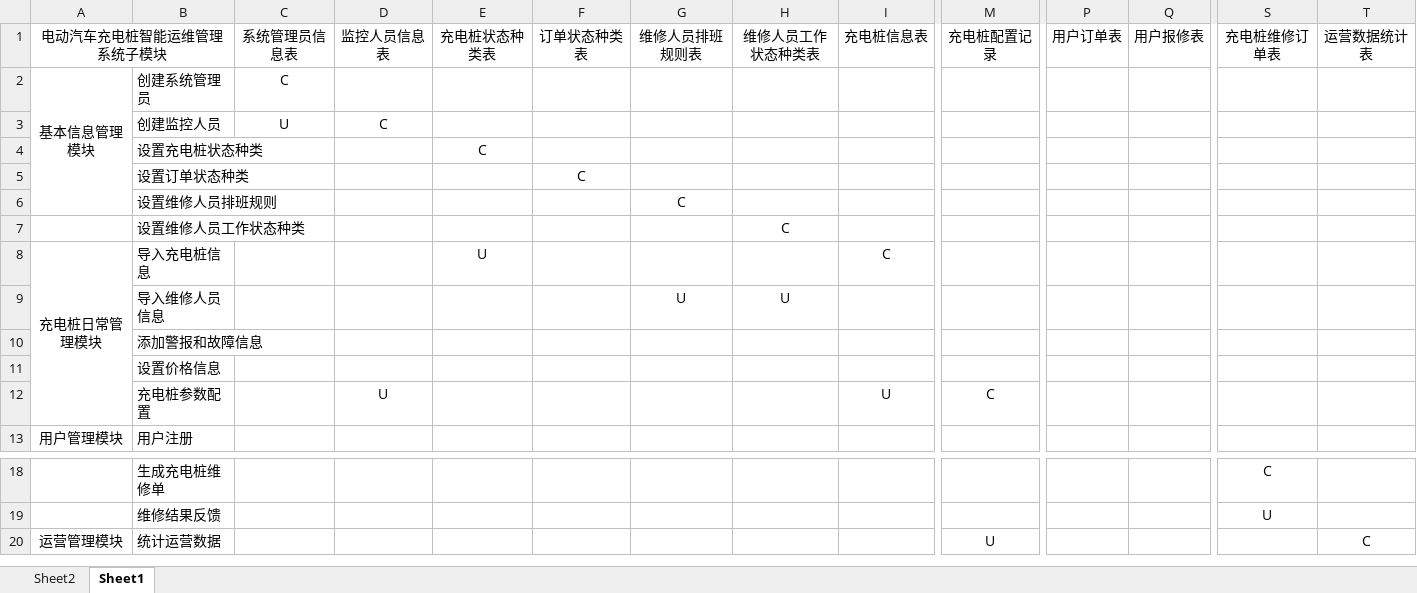
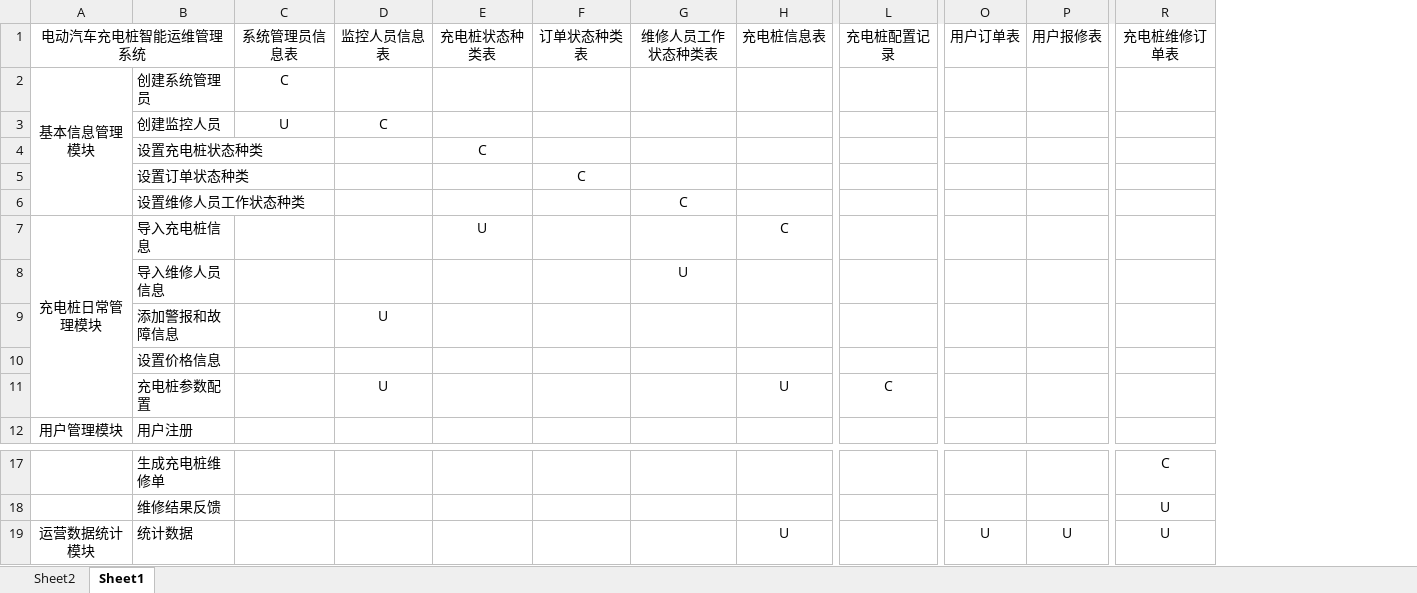
Before and after one commit to Permsun/Graduation_Thesis, an Excel workbook: 1613491330王嘉玮_UC矩阵.xlsx, sheet Sheet1, drawn as a sheet; only a part is shown, gaps mark what is left out; values as stored, in another font and other column widths than the file's, no borders; removed rows and columns are numbered as before the commit, all else as after; rows hold the shown columns only; the diff names each change by its address in the sheet, - before the commit and + after, or states it on an @@ line.

```diff
--- a/1613491330王嘉玮_UC矩阵.xlsx (sheet Sheet1)
+++ b/1613491330王嘉玮_UC矩阵.xlsx (sheet Sheet1)
-column G, row 1: 维修人员排班规则表; row 9: U
-column T, row 1: 运营数据统计表
-A1: 电动汽车充电桩智能运维管理系统子模块
+A1: 电动汽车充电桩智能运维管理系统
-A2:A6 merged
+A2:A6 merged
-row 6:  | 设置维修人员排班规则 |  |  |  |  | C
-D9: (empty)
+D9: U
-row 20: 运营管理模块 | 统计运营数据 |  |  |  |  |  |  |  | U |  |  |  | C
+row 19: 运营数据统计模块 | 统计数据 |  |  |  |  |  | U |  | U | U | U
```
Also changed, not shown: 35 other files.
